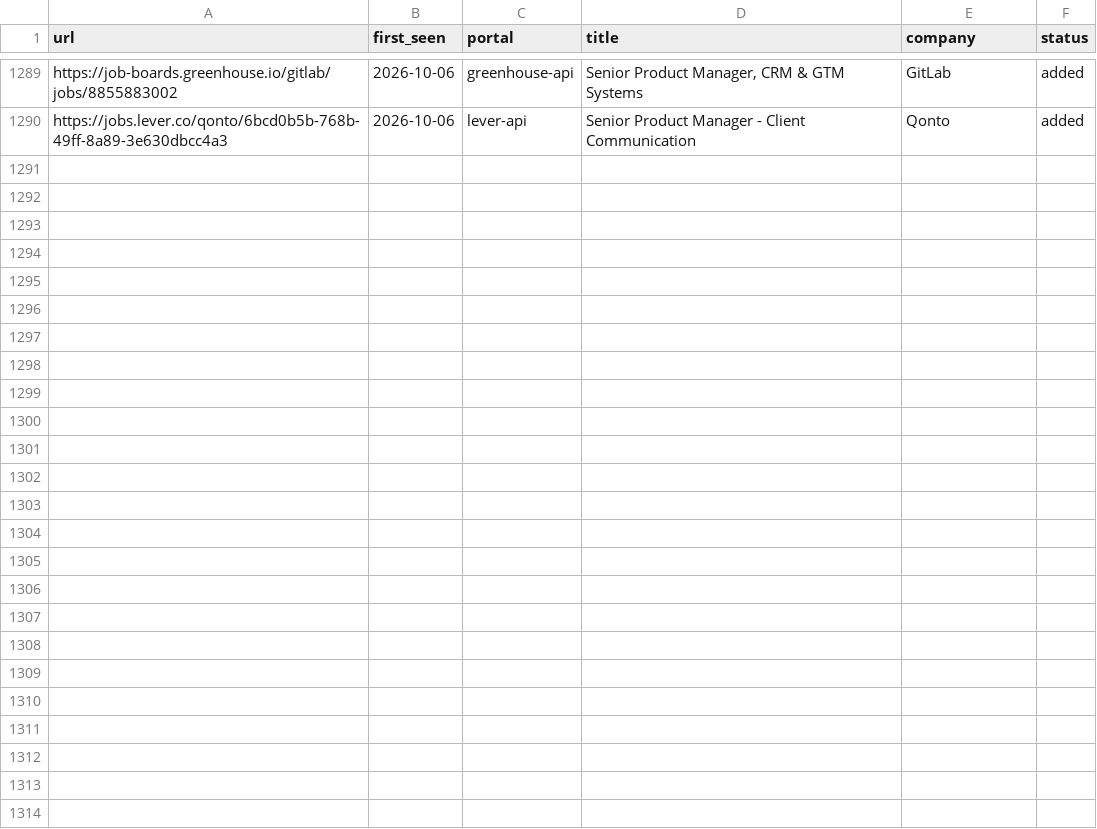
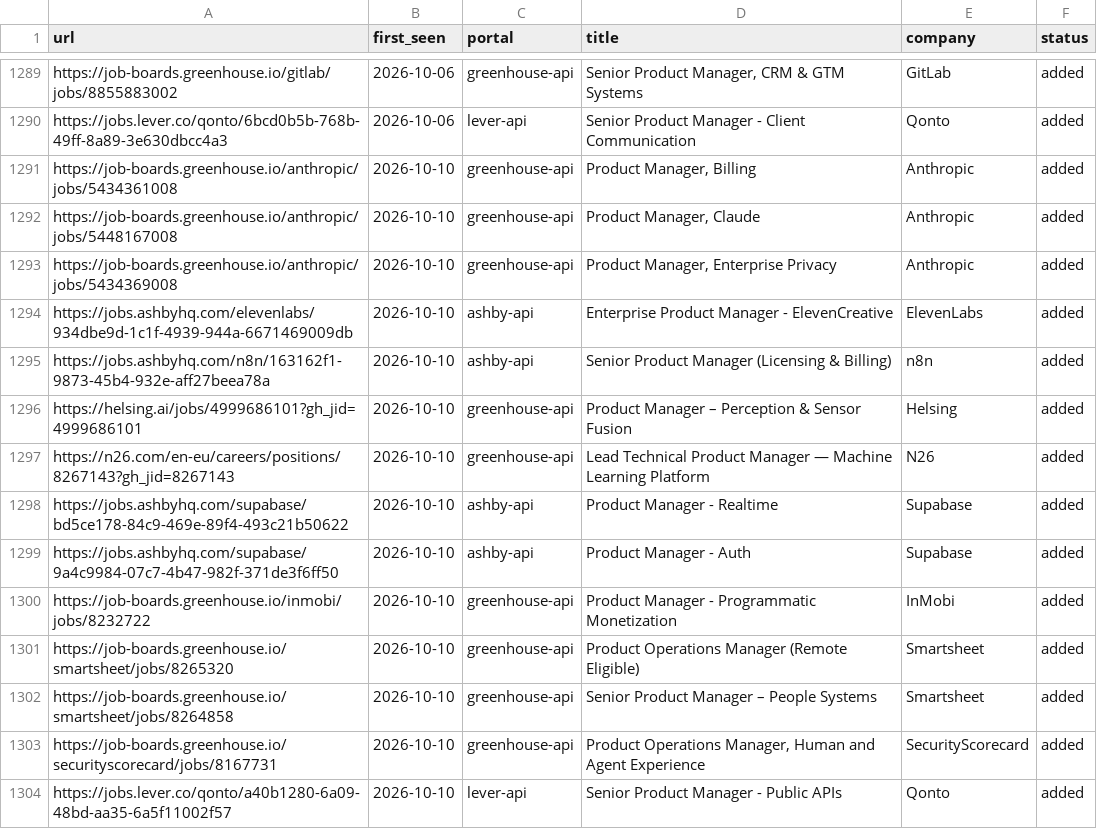
Before and after one commit to prernaaagarwal/jobs-ops, a TSV file: data/scan-history.tsv, drawn as a sheet; only a part is shown, gaps mark what is left out.

Commit message:
daily scan 2026-10-10

```diff
--- a/data/scan-history.tsv
+++ b/data/scan-history.tsv
@@ -1290 +1290,15 @@ https://job-boards.greenhouse.io/gitlab/jobs/8855883002	2026-10-06	greenhouse-ap
 https://jobs.lever.co/qonto/6bcd0b5b-768b-49ff-8a89-3e630dbcc4a3	2026-10-06	lever-api	Senior Product Manager - Client Communication	Qonto	added
+https://job-boards.greenhouse.io/anthropic/jobs/5434361008	2026-10-10	greenhouse-api	Product Manager, Billing	Anthropic	added
+https://job-boards.greenhouse.io/anthropic/jobs/5448167008	2026-10-10	greenhouse-api	Product Manager, Claude	Anthropic	added
+https://job-boards.greenhouse.io/anthropic/jobs/5434369008	2026-10-10	greenhouse-api	Product Manager, Enterprise Privacy	Anthropic	added
+https://jobs.ashbyhq.com/elevenlabs/934dbe9d-1c1f-4939-944a-6671469009db	2026-10-10	ashby-api	Enterprise Product Manager - ElevenCreative	ElevenLabs	added
+https://jobs.ashbyhq.com/n8n/163162f1-9873-45b4-932e-aff27beea78a	2026-10-10	ashby-api	Senior Product Manager (Licensing & Billing)	n8n	added
+https://helsing.ai/jobs/4999686101?gh_jid=4999686101	2026-10-10	greenhouse-api	Product Manager – Perception & Sensor Fusion	Helsing	added
+https://n26.com/en-eu/careers/positions/8267143?gh_jid=8267143	2026-10-10	greenhouse-api	Lead Technical Product Manager — Machine Learning Platform	N26	added
+https://jobs.ashbyhq.com/supabase/bd5ce178-84c9-469e-89f4-493c21b50622	2026-10-10	ashby-api	Product Manager - Realtime	Supabase	added
+https://jobs.ashbyhq.com/supabase/9a4c9984-07c7-4b47-982f-371de3f6ff50	2026-10-10	ashby-api	Product Manager - Auth	Supabase	added
+https://job-boards.greenhouse.io/inmobi/jobs/8232722	2026-10-10	greenhouse-api	Product Manager - Programmatic Monetization	InMobi	added
+https://job-boards.greenhouse.io/smartsheet/jobs/8265320	2026-10-10	greenhouse-api	Product Operations Manager (Remote Eligible)	Smartsheet	added
+https://job-boards.greenhouse.io/smartsheet/jobs/8264858	2026-10-10	greenhouse-api	Senior Product Manager – People Systems	Smartsheet	added
+https://job-boards.greenhouse.io/securityscorecard/jobs/8167731	2026-10-10	greenhouse-api	Product Operations Manager, Human and Agent Experience	SecurityScorecard	added
+https://jobs.lever.co/qonto/a40b1280-6a09-48bd-aa35-6a5f11002f57	2026-10-10	lever-api	Senior Product Manager - Public APIs	Qonto	added
```
Also changed, not shown: 1 other file.
